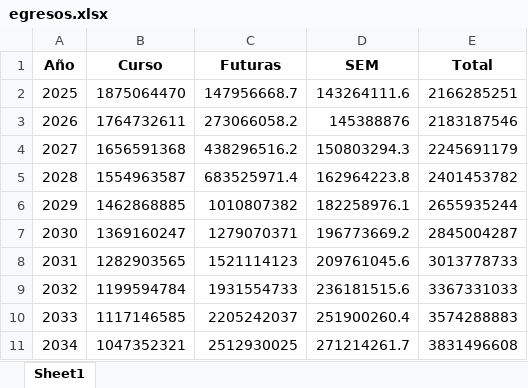
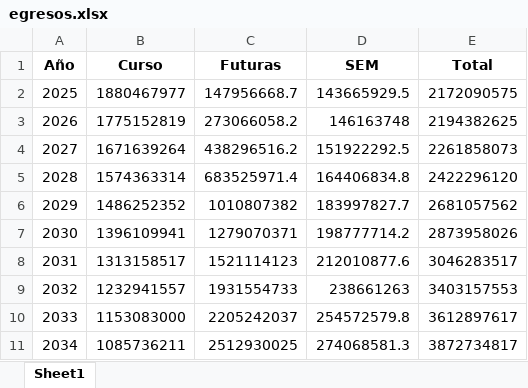
Before and after one commit to bluke7ide/Proyecto_Pensiones, an Excel workbook: res/egresos.xlsx, sheet Sheet1, drawn as a sheet; only a part is shown; values as stored, in another font and other column widths than the file's, no borders; the diff covers the shown part only; the diff names each change by its address in the sheet, - before the commit and + after, or states it on an @@ line.

```diff
--- a/res/egresos.xlsx (sheet Sheet1)
+++ b/res/egresos.xlsx (sheet Sheet1)
-B2 (Curso): 1875064470
+B2 (Curso): 1880467977
-D2 (SEM): 143264111.6
+D2 (SEM): 143665929.5
-E2 (Total): 2166285251
+E2 (Total): 2172090575
-B3 (Curso): 1764732611
+B3 (Curso): 1775152819
-D3 (SEM): 145388876
+D3 (SEM): 146163748
-E3 (Total): 2183187546
+E3 (Total): 2194382625
-B4 (Curso): 1656591368
+B4 (Curso): 1671639264
-D4 (SEM): 150803294.3
+D4 (SEM): 151922292.5
-E4 (Total): 2245691179
+E4 (Total): 2261858073
-B5 (Curso): 1554963587
+B5 (Curso): 1574363314
-D5 (SEM): 162964223.8
+D5 (SEM): 164406834.8
-E5 (Total): 2401453782
+E5 (Total): 2422296120
-B6 (Curso): 1462868885
+B6 (Curso): 1486252352
-D6 (SEM): 182258976.1
+D6 (SEM): 183997827.7
-E6 (Total): 2655935244
+E6 (Total): 2681057562
-B7 (Curso): 1369160247
+B7 (Curso): 1396109941
-D7 (SEM): 196773669.2
+D7 (SEM): 198777714.2
-E7 (Total): 2845004287
+E7 (Total): 2873958026
-B8 (Curso): 1282903565
+B8 (Curso): 1313158517
-D8 (SEM): 209761045.6
+D8 (SEM): 212010877.6
-E8 (Total): 3013778733
+E8 (Total): 3046283517
-B9 (Curso): 1199594784
+B9 (Curso): 1232941557
-D9 (SEM): 236181515.6
+D9 (SEM): 238661263
-E9 (Total): 3367331033
+E9 (Total): 3403157553
-B10 (Curso): 1117146585
+B10 (Curso): 1153083000
-D10 (SEM): 251900260.4
+D10 (SEM): 254572579.8
-E10 (Total): 3574288883
+E10 (Total): 3612897617
-B11 (Curso): 1047352321
+B11 (Curso): 1085736211
-D11 (SEM): 271214261.7
+D11 (SEM): 274068581.3
-E11 (Total): 3831496608
+E11 (Total): 3872734817
```
Also changed, not shown: 198 edited cells elsewhere in this sheet, res/ingresos.xlsx, res/reserva.xlsx, 5 other files.
